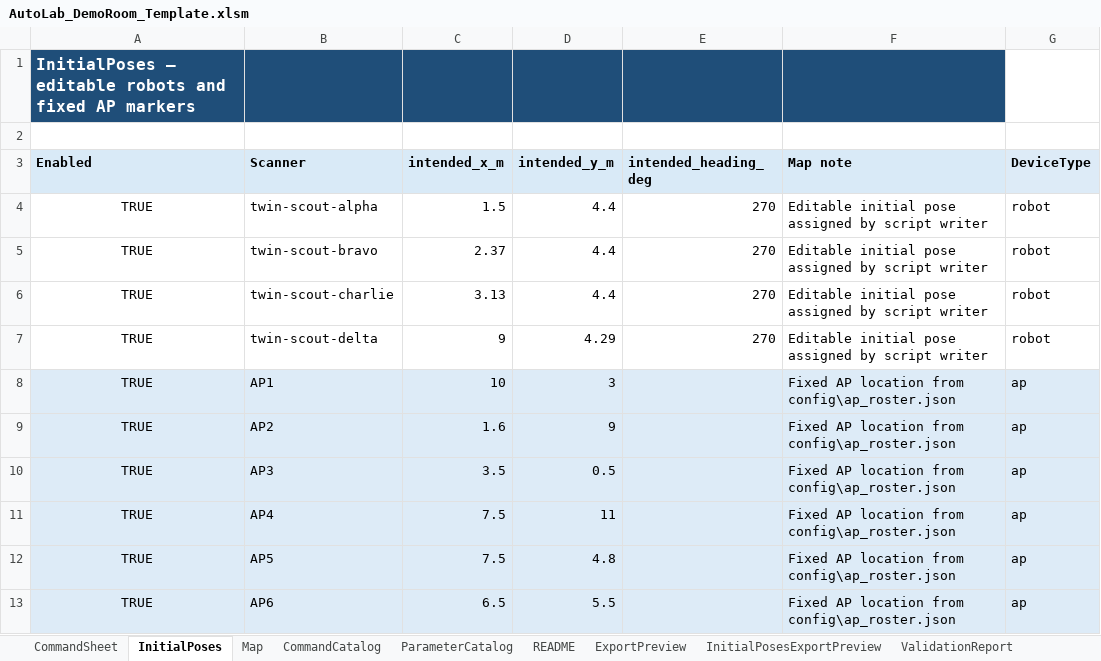
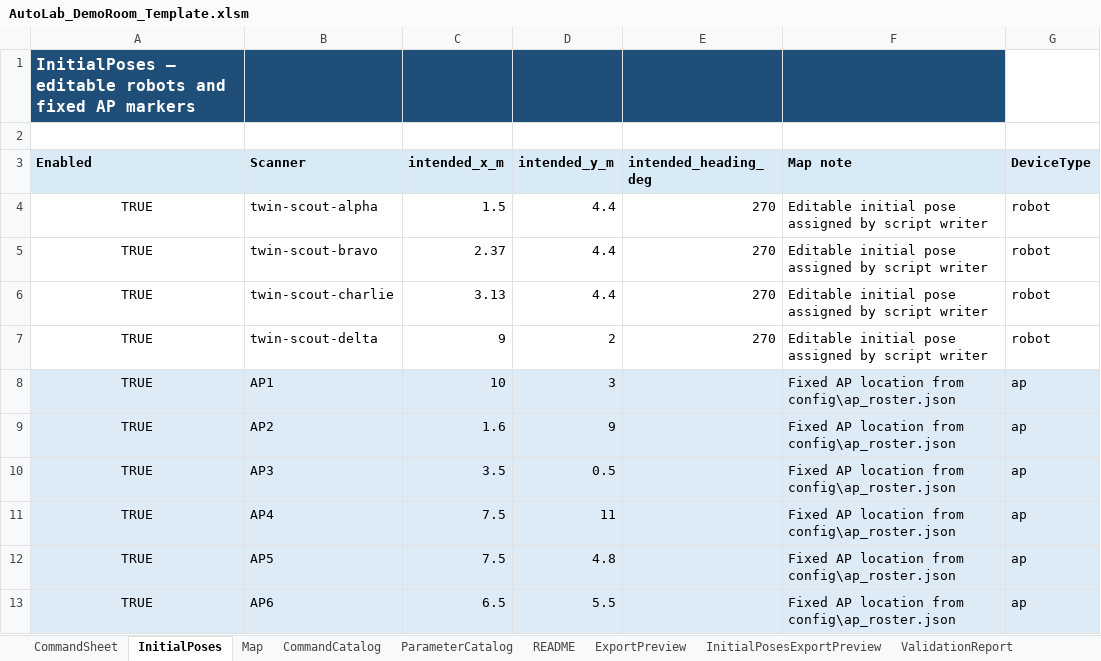
Before and after one commit to jtchen9/RunNMS, an Excel workbook: sitemap/DemoRoom/script_authoring/AutoLab_DemoRoom_Template.xlsm, sheet InitialPoses, drawn as a sheet; values as stored, in another font and other column widths than the file's, no borders; the diff names each change by its address in the sheet, - before the commit and + after, or states it on an @@ line.

```diff
--- a/sitemap/DemoRoom/script_authoring/AutoLab_DemoRoom_Template.xlsm (sheet InitialPoses)
+++ b/sitemap/DemoRoom/script_authoring/AutoLab_DemoRoom_Template.xlsm (sheet InitialPoses)
-D7 (intended_y_m): 4.29
+D7 (intended_y_m): 2
```
Also changed, not shown: sheet StaticMap, sheet CommandSheet, sheet Map, hidden cells, 16 other files.
